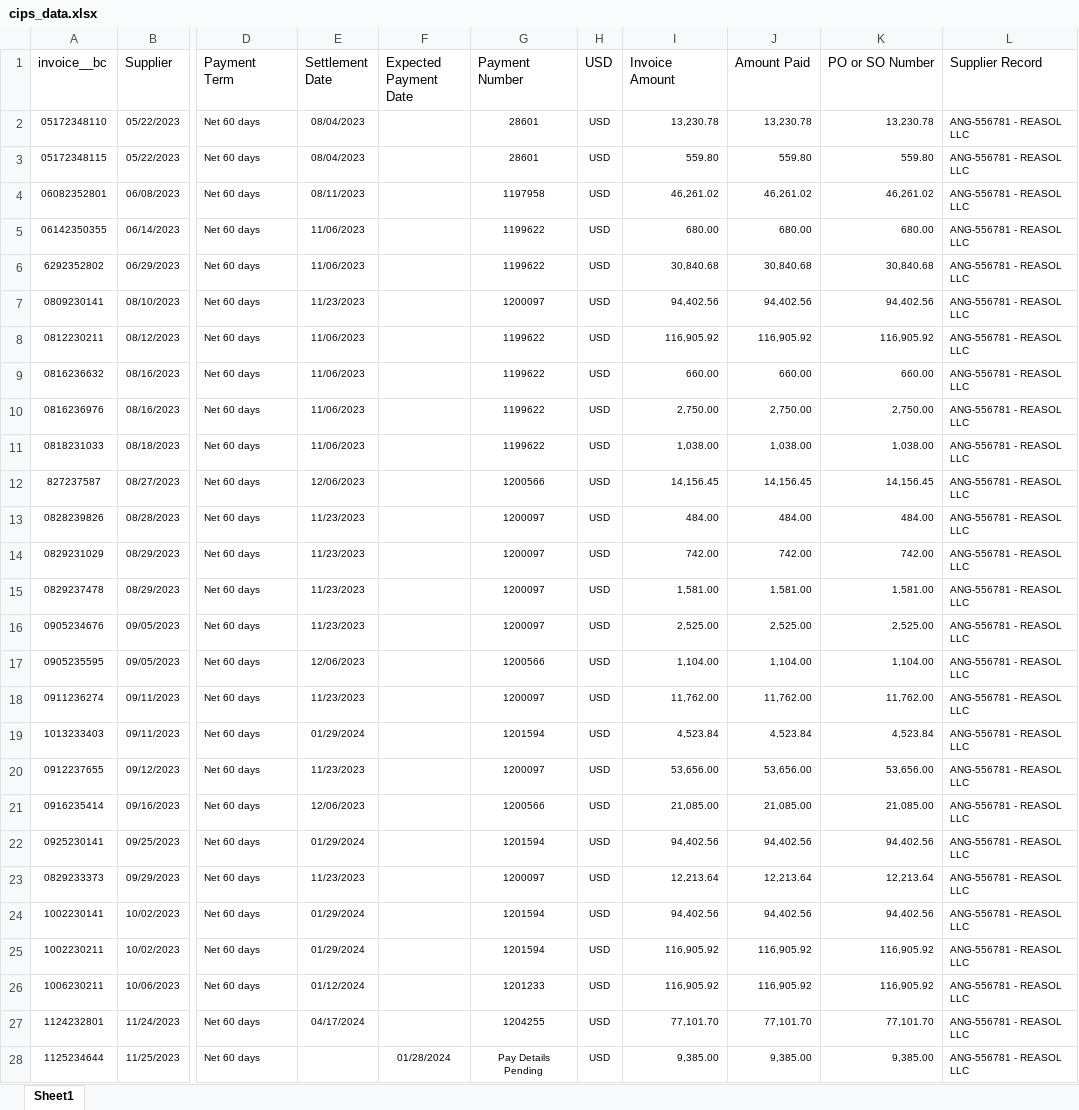
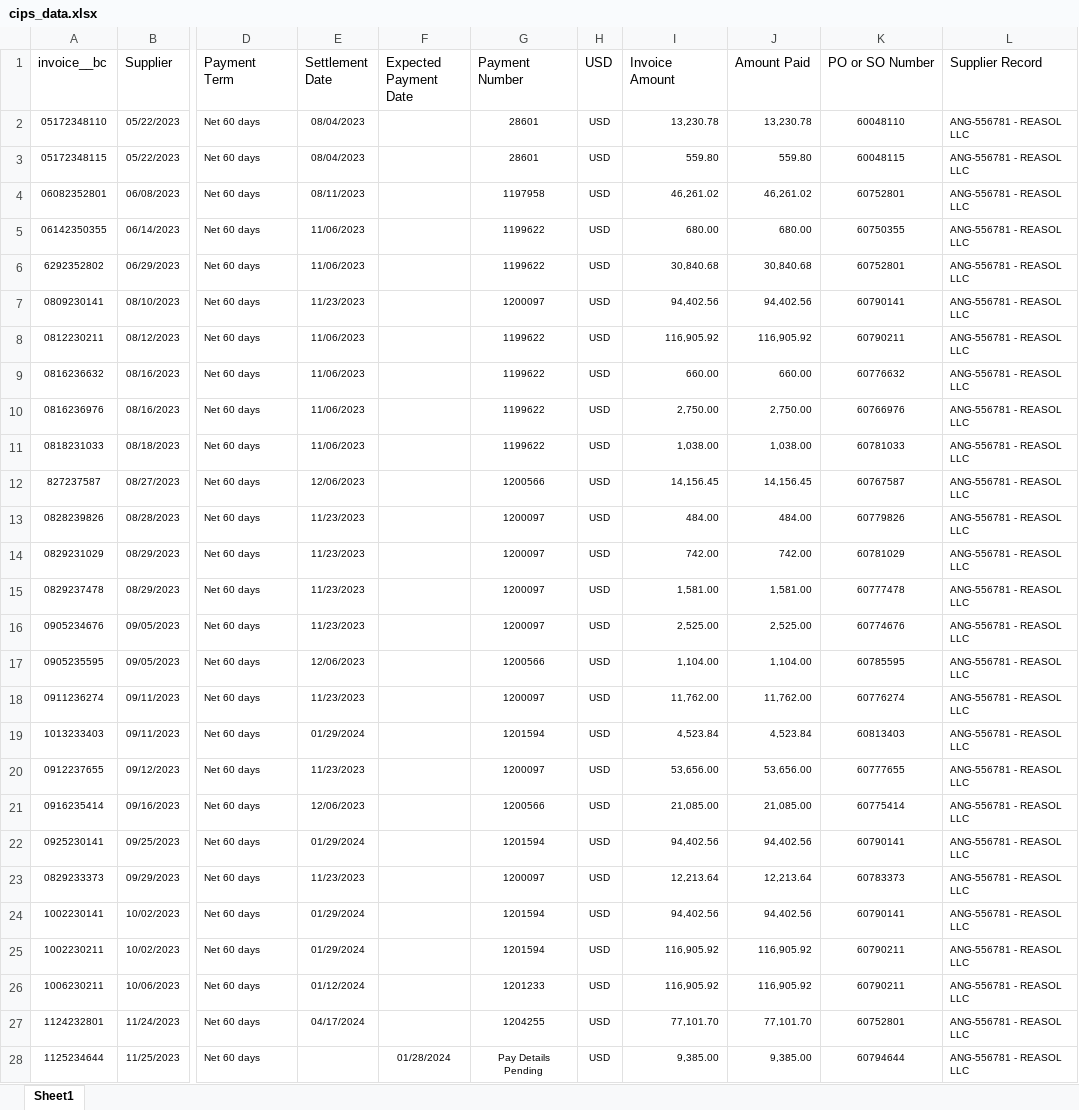
Before and after one commit to JHubb35/AR_Excel_API, an Excel workbook: cips_data.xlsx, sheet Sheet1, drawn as a sheet; only a part is shown, gaps mark what is left out; values as stored, in another font and other column widths than the file's, no borders; table styles not drawn; the diff covers the shown part only; the diff names each change by its address in the sheet, - before the commit and + after, or states it on an @@ line.

Commit message:
Updated cips data

```diff
--- a/cips_data.xlsx (sheet Sheet1)
+++ b/cips_data.xlsx (sheet Sheet1)
-K2 (PO or SO Number): 13,230.78
+K2 (PO or SO Number): 60048110
-K2:K28 alignment: right
+K2:K28 alignment: center
-K3 (PO or SO Number): 559.80
+K3 (PO or SO Number): 60048115
-K4 (PO or SO Number): 46,261.02
+K4 (PO or SO Number): 60752801
-K5 (PO or SO Number): 680.00
+K5 (PO or SO Number): 60750355
-K6 (PO or SO Number): 30,840.68
+K6 (PO or SO Number): 60752801
-K7 (PO or SO Number): 94,402.56
+K7 (PO or SO Number): 60790141
-K8 (PO or SO Number): 116,905.92
+K8 (PO or SO Number): 60790211
-K9 (PO or SO Number): 660.00
+K9 (PO or SO Number): 60776632
-K10 (PO or SO Number): 2,750.00
+K10 (PO or SO Number): 60766976
-K11 (PO or SO Number): 1,038.00
+K11 (PO or SO Number): 60781033
-K12 (PO or SO Number): 14,156.45
+K12 (PO or SO Number): 60767587
-K13 (PO or SO Number): 484.00
+K13 (PO or SO Number): 60779826
-K14 (PO or SO Number): 742.00
+K14 (PO or SO Number): 60781029
-K15 (PO or SO Number): 1,581.00
+K15 (PO or SO Number): 60777478
-K16 (PO or SO Number): 2,525.00
+K16 (PO or SO Number): 60774676
-K17 (PO or SO Number): 1,104.00
+K17 (PO or SO Number): 60785595
-K18 (PO or SO Number): 11,762.00
+K18 (PO or SO Number): 60776274
-K19 (PO or SO Number): 4,523.84
+K19 (PO or SO Number): 60813403
-K20 (PO or SO Number): 53,656.00
+K20 (PO or SO Number): 60777655
-K21 (PO or SO Number): 21,085.00
+K21 (PO or SO Number): 60775414
-K22 (PO or SO Number): 94,402.56
+K22 (PO or SO Number): 60790141
-K23 (PO or SO Number): 12,213.64
+K23 (PO or SO Number): 60783373
-K24 (PO or SO Number): 94,402.56
+K24 (PO or SO Number): 60790141
-K25:K26 (PO or SO Number): 116,905.92
+K25:K26 (PO or SO Number): 60790211
-K27 (PO or SO Number): 77,101.70
+K27 (PO or SO Number): 60752801
-K28 (PO or SO Number): 9,385.00
+K28 (PO or SO Number): 60794644
```
Also changed, not shown: 205 edited cells and cell formats elsewhere in this sheet.
